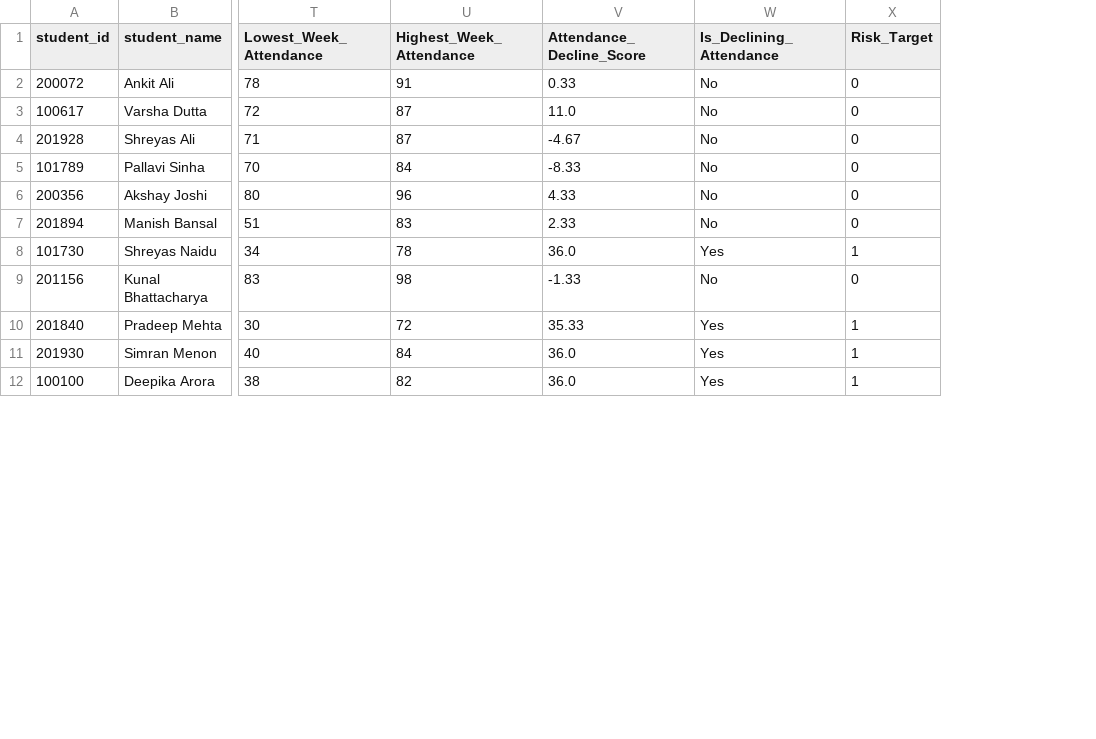
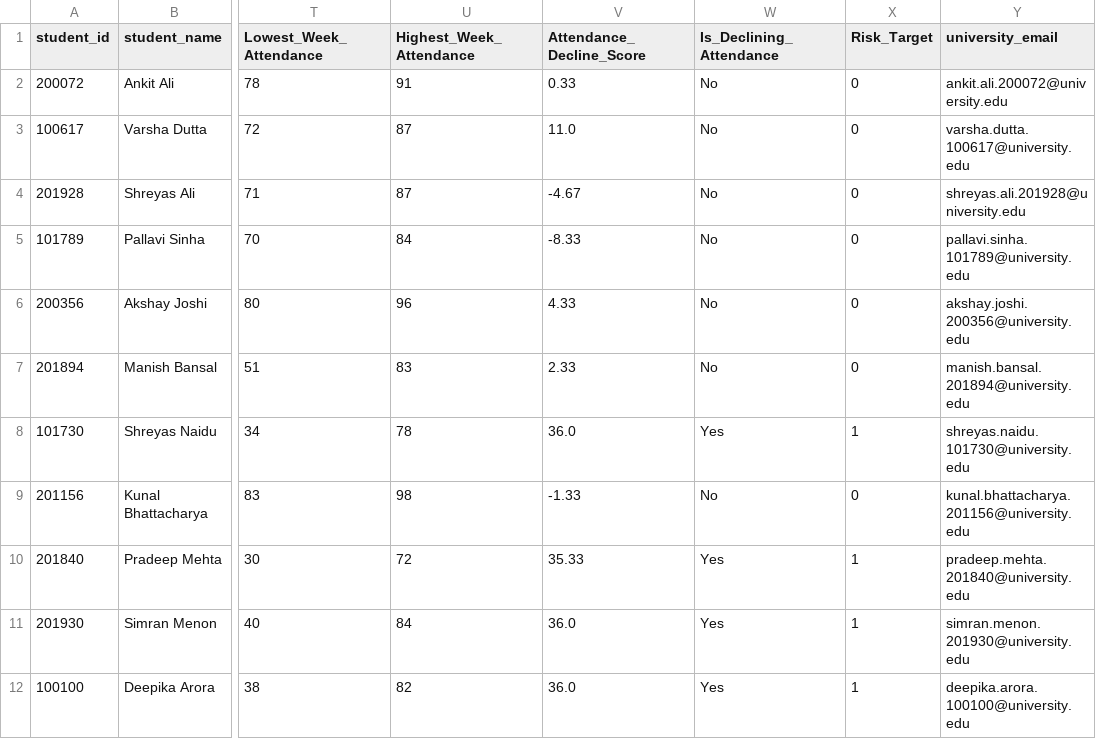
Before and after one commit to Mikky1608/SIH25102-symmars, a CSV file: sample_student_dataset.csv, drawn as a sheet; only a part is shown, gaps mark what is left out; the diff names each change by its address in the sheet, - before the commit and + after, or states it on an @@ line.

Commit message:
Fix: email notifications, UI persistence, and visual pop-ups. Removed extra UI info block.

```diff
--- a/sample_student_dataset.csv
+++ b/sample_student_dataset.csv
+column Y (university_email), rows 2-12: ankit.ali.200072@university.edu | varsha.dutta.100617@university.edu | shreyas.ali.201928@university.edu | pallavi.sinha.101789@university.edu | akshay.joshi.200356@university.edu | manish.bansal.201894@university.edu | shreyas.naidu.101730@university.edu | kunal.bhattacharya.201156@university.edu | pradeep.mehta.201840@university.edu | simran.menon.201930@university.edu | deepika.arora.100100@university.edu
```
Also changed, not shown: sample_batch_students.csv, 5 other files.
